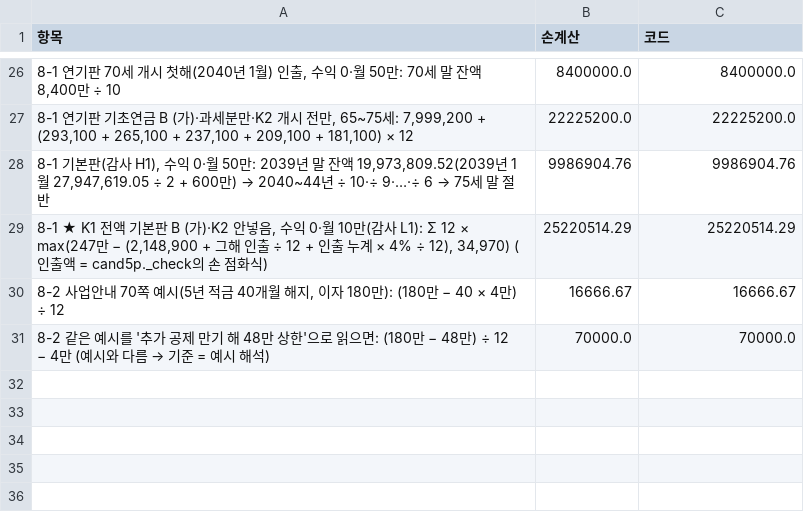
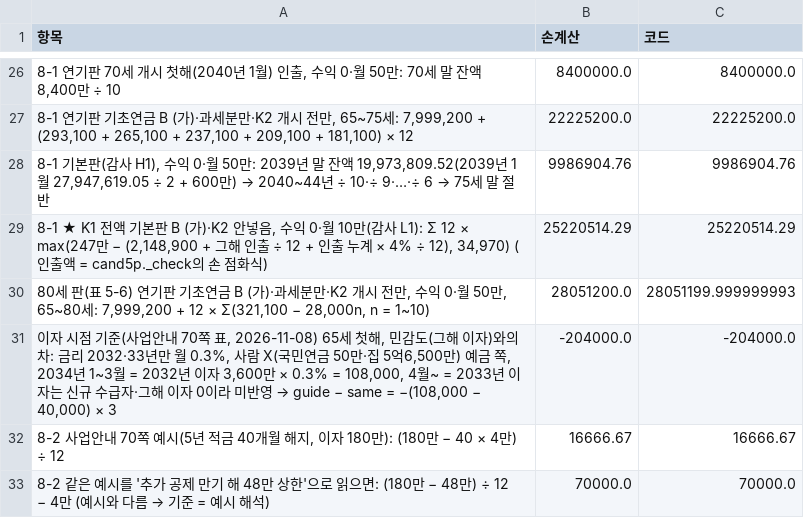
Before and after one commit to Rowoon-Lee5/pension-portfolio, a CSV file: 03_selfemployed_50s/results/hand_checks.csv, drawn as a sheet; only a part is shown, gaps mark what is left out.

```diff
--- a/03_selfemployed_50s/results/hand_checks.csv
+++ b/03_selfemployed_50s/results/hand_checks.csv
@@ -29,2 +29,4 @@
 "8-1 ★ K1 전액 기본판 B (가)·K2 안넣음, 수익 0·월 10만(감사 L1): Σ 12 × max(247만 − (2,148,900 + 그해 인출 ÷ 12 + 인출 누계 × 4% ÷ 12), 34,970) (인출액 = cand5p._check의 손 점화식)",25220514.29,25220514.29
+"80세 판(표 5-6) 연기판 기초연금 B (가)·과세분만·K2 개시 전만, 수익 0·월 50만, 65~80세: 7,999,200 + 12 × Σ(321,100 − 28,000n, n = 1~10)",28051200.0,28051199.999999993
+"이자 시점 기준(사업안내 70쪽 표, 2026-11-08) 65세 첫해, 민감도(그해 이자)와의 차: 금리 2032·33년만 월 0.3%, 사람 X(국민연금 50만·집 5억6,500만) 예금 쪽, 2034년 1~3월 = 2032년 이자 3,600만 × 0.3% = 108,000, 4월~ = 2033년 이자는 신규 수급자·그해 이자 0이라 미반영 → guide − same = −(108,000 − 40,000) × 3",-204000.0,-204000.0
 "8-2 사업안내 70쪽 예시(5년 적금 40개월 해지, 이자 180만): (180만 − 40 × 4만) ÷ 12",16666.67,16666.67
```
Also changed, not shown: 03_selfemployed_50s/results/N/constants.csv, 03_selfemployed_50s/results/N/defer_bp_stats.csv, 59 other files.
